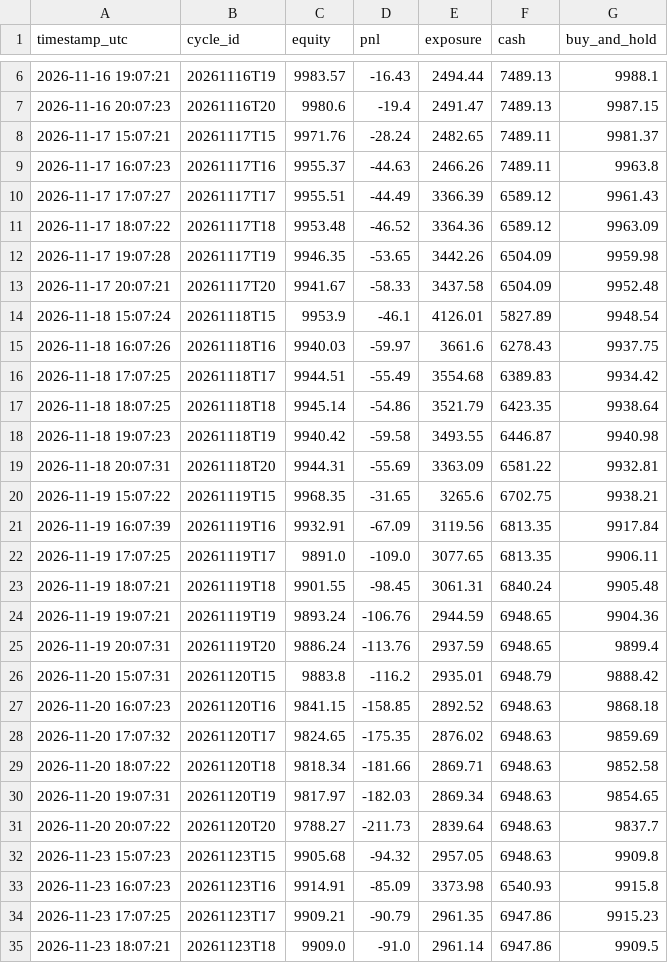
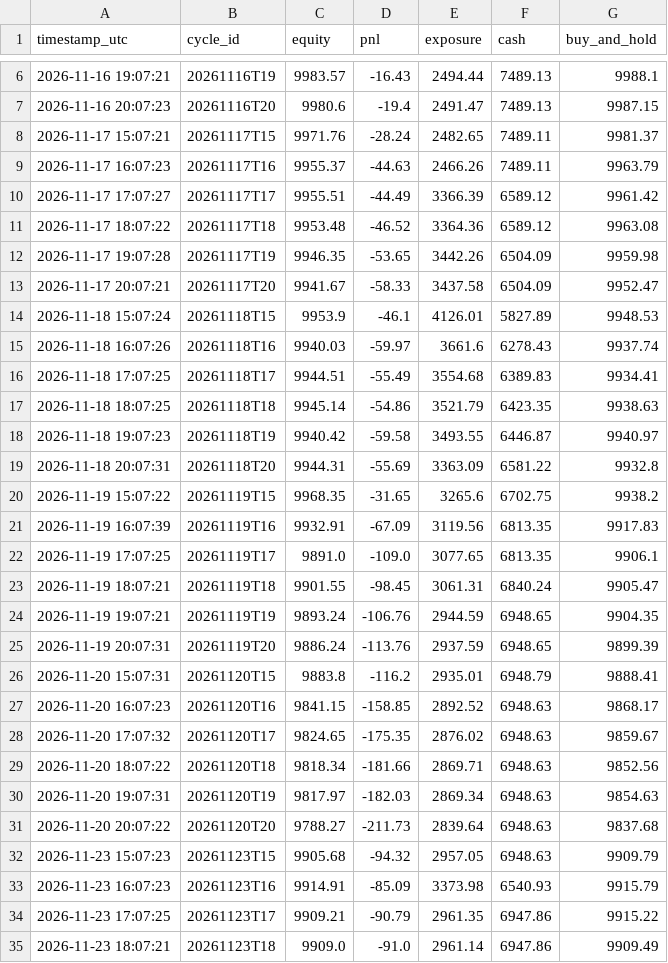
Before and after one commit to capucine-masson/paper-trading, a CSV file: web/public/data/equity.csv, drawn as a sheet; only a part is shown, gaps mark what is left out; the diff covers the shown part only.

```diff
--- a/web/public/data/equity.csv
+++ b/web/public/data/equity.csv
@@ -8,28 +8,28 @@
 2026-11-17 15:07:21,20261117T15,9971.76,-28.24,2482.65,7489.11,9981.37
-2026-11-17 16:07:23,20261117T16,9955.37,-44.63,2466.26,7489.11,9963.8
-2026-11-17 17:07:27,20261117T17,9955.51,-44.49,3366.39,6589.12,9961.43
-2026-11-17 18:07:22,20261117T18,9953.48,-46.52,3364.36,6589.12,9963.09
+2026-11-17 16:07:23,20261117T16,9955.37,-44.63,2466.26,7489.11,9963.79
+2026-11-17 17:07:27,20261117T17,9955.51,-44.49,3366.39,6589.12,9961.42
+2026-11-17 18:07:22,20261117T18,9953.48,-46.52,3364.36,6589.12,9963.08
 2026-11-17 19:07:28,20261117T19,9946.35,-53.65,3442.26,6504.09,9959.98
-2026-11-17 20:07:21,20261117T20,9941.67,-58.33,3437.58,6504.09,9952.48
-2026-11-18 15:07:24,20261118T15,9953.9,-46.1,4126.01,5827.89,9948.54
-2026-11-18 16:07:26,20261118T16,9940.03,-59.97,3661.6,6278.43,9937.75
-2026-11-18 17:07:25,20261118T17,9944.51,-55.49,3554.68,6389.83,9934.42
-2026-11-18 18:07:25,20261118T18,9945.14,-54.86,3521.79,6423.35,9938.64
-2026-11-18 19:07:23,20261118T19,9940.42,-59.58,3493.55,6446.87,9940.98
-2026-11-18 20:07:31,20261118T20,9944.31,-55.69,3363.09,6581.22,9932.81
-2026-11-19 15:07:22,20261119T15,9968.35,-31.65,3265.6,6702.75,9938.21
-2026-11-19 16:07:39,20261119T16,9932.91,-67.09,3119.56,6813.35,9917.84
-2026-11-19 17:07:25,20261119T17,9891.0,-109.0,3077.65,6813.35,9906.11
-2026-11-19 18:07:21,20261119T18,9901.55,-98.45,3061.31,6840.24,9905.48
-2026-11-19 19:07:21,20261119T19,9893.24,-106.76,2944.59,6948.65,9904.36
-2026-11-19 20:07:31,20261119T20,9886.24,-113.76,2937.59,6948.65,9899.4
-2026-11-20 15:07:31,20261120T15,9883.8,-116.2,2935.01,6948.79,9888.42
-2026-11-20 16:07:23,20261120T16,9841.15,-158.85,2892.52,6948.63,9868.18
-2026-11-20 17:07:32,20261120T17,9824.65,-175.35,2876.02,6948.63,9859.69
-2026-11-20 18:07:22,20261120T18,9818.34,-181.66,2869.71,6948.63,9852.58
-2026-11-20 19:07:31,20261120T19,9817.97,-182.03,2869.34,6948.63,9854.65
-2026-11-20 20:07:22,20261120T20,9788.27,-211.73,2839.64,6948.63,9837.7
-2026-11-23 15:07:23,20261123T15,9905.68,-94.32,2957.05,6948.63,9909.8
-2026-11-23 16:07:23,20261123T16,9914.91,-85.09,3373.98,6540.93,9915.8
-2026-11-23 17:07:25,20261123T17,9909.21,-90.79,2961.35,6947.86,9915.23
-2026-11-23 18:07:21,20261123T18,9909.0,-91.0,2961.14,6947.86,9909.5
+2026-11-17 20:07:21,20261117T20,9941.67,-58.33,3437.58,6504.09,9952.47
+2026-11-18 15:07:24,20261118T15,9953.9,-46.1,4126.01,5827.89,9948.53
+2026-11-18 16:07:26,20261118T16,9940.03,-59.97,3661.6,6278.43,9937.74
+2026-11-18 17:07:25,20261118T17,9944.51,-55.49,3554.68,6389.83,9934.41
+2026-11-18 18:07:25,20261118T18,9945.14,-54.86,3521.79,6423.35,9938.63
+2026-11-18 19:07:23,20261118T19,9940.42,-59.58,3493.55,6446.87,9940.97
+2026-11-18 20:07:31,20261118T20,9944.31,-55.69,3363.09,6581.22,9932.8
+2026-11-19 15:07:22,20261119T15,9968.35,-31.65,3265.6,6702.75,9938.2
+2026-11-19 16:07:39,20261119T16,9932.91,-67.09,3119.56,6813.35,9917.83
+2026-11-19 17:07:25,20261119T17,9891.0,-109.0,3077.65,6813.35,9906.1
+2026-11-19 18:07:21,20261119T18,9901.55,-98.45,3061.31,6840.24,9905.47
+2026-11-19 19:07:21,20261119T19,9893.24,-106.76,2944.59,6948.65,9904.35
+2026-11-19 20:07:31,20261119T20,9886.24,-113.76,2937.59,6948.65,9899.39
+2026-11-20 15:07:31,20261120T15,9883.8,-116.2,2935.01,6948.79,9888.41
+2026-11-20 16:07:23,20261120T16,9841.15,-158.85,2892.52,6948.63,9868.17
+2026-11-20 17:07:32,20261120T17,9824.65,-175.35,2876.02,6948.63,9859.67
+2026-11-20 18:07:22,20261120T18,9818.34,-181.66,2869.71,6948.63,9852.56
+2026-11-20 19:07:31,20261120T19,9817.97,-182.03,2869.34,6948.63,9854.63
+2026-11-20 20:07:22,20261120T20,9788.27,-211.73,2839.64,6948.63,9837.68
+2026-11-23 15:07:23,20261123T15,9905.68,-94.32,2957.05,6948.63,9909.79
+2026-11-23 16:07:23,20261123T16,9914.91,-85.09,3373.98,6540.93,9915.79
+2026-11-23 17:07:25,20261123T17,9909.21,-90.79,2961.35,6947.86,9915.22
+2026-11-23 18:07:21,20261123T18,9909.0,-91.0,2961.14,6947.86,9909.49
```
Also changed, not shown: 1 added row and 3 edited cells elsewhere in this file, web/public/data/decisions.csv, 4 other files.
